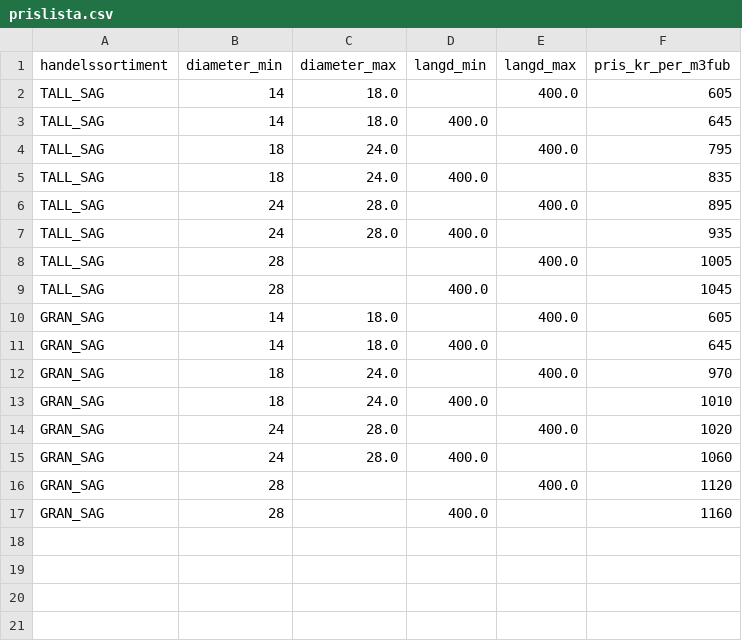
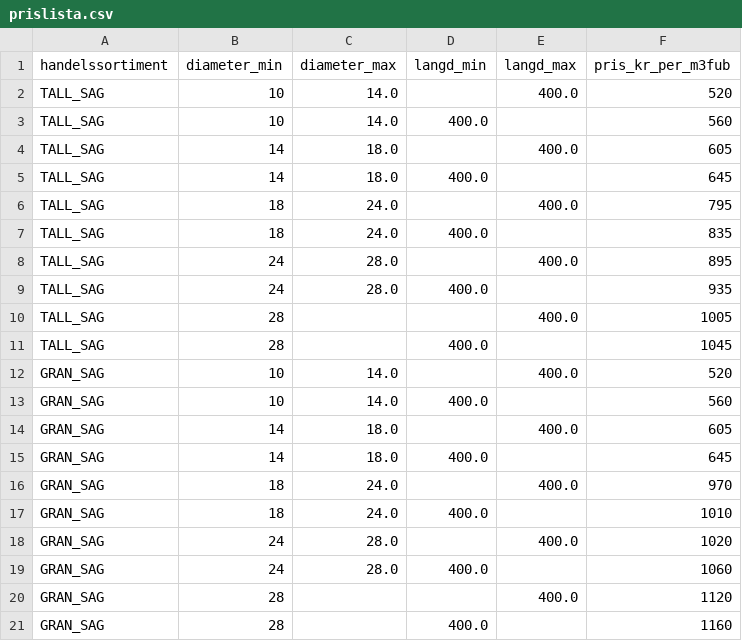
Before and after one commit to Samnor/treedist, a CSV file: examples/demo/prislista.csv, drawn as a sheet; the diff names each change by its address in the sheet, - before the commit and + after, or states it on an @@ line.

```diff
--- a/examples/demo/prislista.csv
+++ b/examples/demo/prislista.csv
+row 2: TALL_SAG | 10 | 14.0 |  | 400.0 | 520
+row 3: TALL_SAG | 10 | 14.0 | 400.0 |  | 560
+row 12: GRAN_SAG | 10 | 14.0 |  | 400.0 | 520
+row 13: GRAN_SAG | 10 | 14.0 | 400.0 |  | 560
```
Also changed, not shown: examples/demo/facit_2026-01.csv, examples/demo/facit_2026-03.csv, 38 other files.
